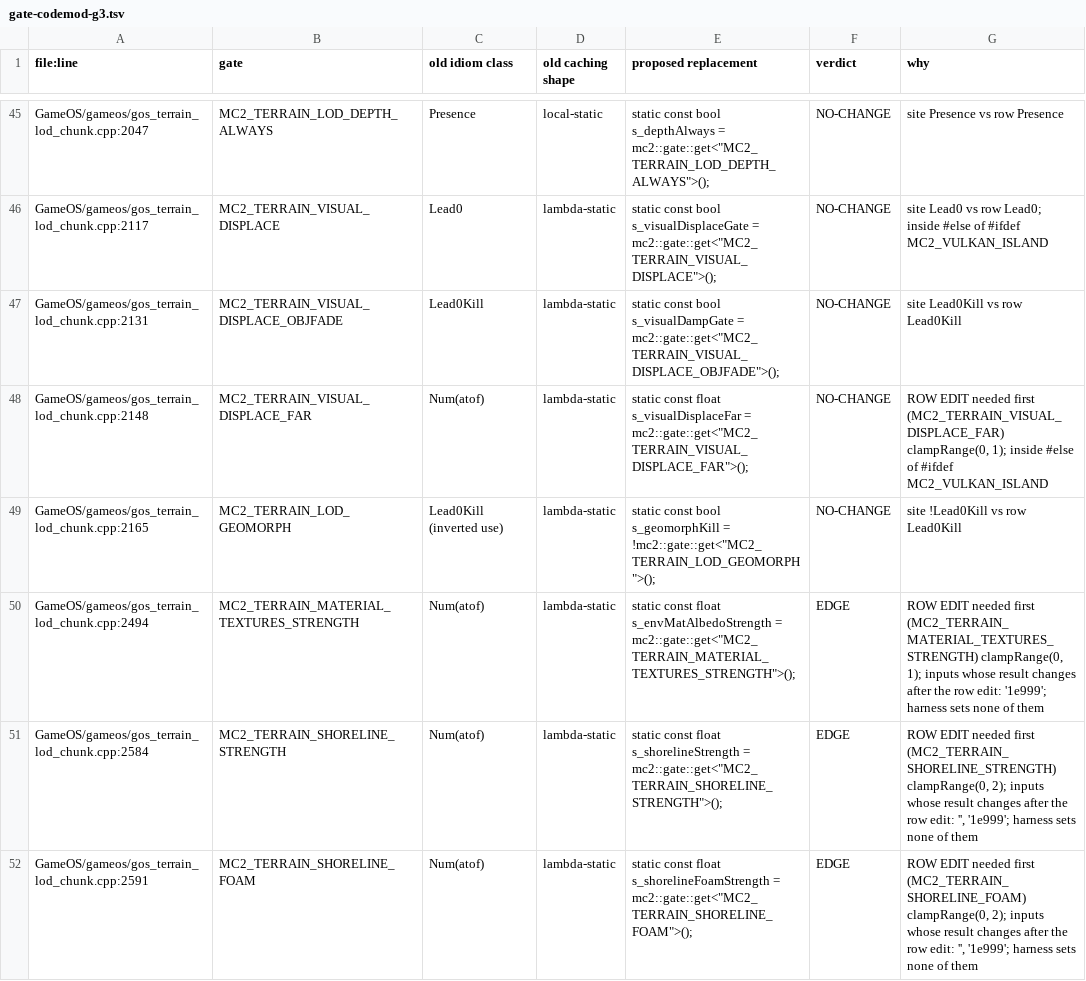
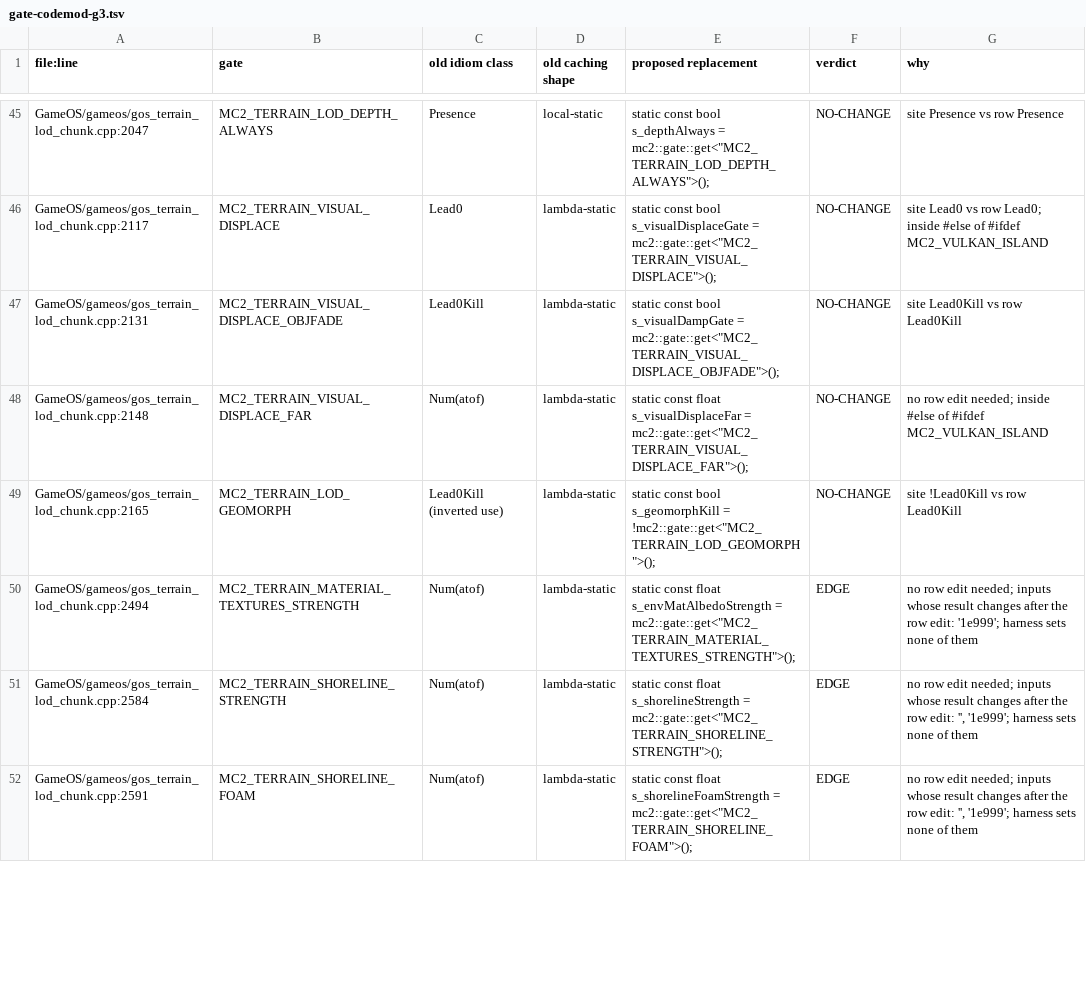
Before and after one commit to ThranduilsRing/mc2-opengl-remastered, a TSV file: docs/gate-codemod-g3.tsv, drawn as a sheet; only a part is shown, gaps mark what is left out; the diff covers the shown part only.

```diff
--- a/docs/gate-codemod-g3.tsv
+++ b/docs/gate-codemod-g3.tsv
@@ -47,6 +47,6 @@ GameOS/gameos/gos_terrain_lod_chunk.cpp:2117	MC2_TERRAIN_VISUAL_DISPLACE	Lead0	l
 GameOS/gameos/gos_terrain_lod_chunk.cpp:2131	MC2_TERRAIN_VISUAL_DISPLACE_OBJFADE	Lead0Kill	lambda-static	static const bool s_visualDampGate = mc2::gate::get<"MC2_TERRAIN_VISUAL_DISPLACE_OBJFADE">();	NO-CHANGE	site Lead0Kill vs row Lead0Kill
-GameOS/gameos/gos_terrain_lod_chunk.cpp:2148	MC2_TERRAIN_VISUAL_DISPLACE_FAR	Num(atof)	lambda-static	static const float s_visualDisplaceFar = mc2::gate::get<"MC2_TERRAIN_VISUAL_DISPLACE_FAR">();	NO-CHANGE	ROW EDIT needed first (MC2_TERRAIN_VISUAL_DISPLACE_FAR) clampRange(0, 1); inside #else of #ifdef MC2_VULKAN_ISLAND
+GameOS/gameos/gos_terrain_lod_chunk.cpp:2148	MC2_TERRAIN_VISUAL_DISPLACE_FAR	Num(atof)	lambda-static	static const float s_visualDisplaceFar = mc2::gate::get<"MC2_TERRAIN_VISUAL_DISPLACE_FAR">();	NO-CHANGE	no row edit needed; inside #else of #ifdef MC2_VULKAN_ISLAND
 GameOS/gameos/gos_terrain_lod_chunk.cpp:2165	MC2_TERRAIN_LOD_GEOMORPH	Lead0Kill (inverted use)	lambda-static	static const bool s_geomorphKill = !mc2::gate::get<"MC2_TERRAIN_LOD_GEOMORPH">();	NO-CHANGE	site !Lead0Kill vs row Lead0Kill
-GameOS/gameos/gos_terrain_lod_chunk.cpp:2494	MC2_TERRAIN_MATERIAL_TEXTURES_STRENGTH	Num(atof)	lambda-static	static const float s_envMatAlbedoStrength = mc2::gate::get<"MC2_TERRAIN_MATERIAL_TEXTURES_STRENGTH">();	EDGE	ROW EDIT needed first (MC2_TERRAIN_MATERIAL_TEXTURES_STRENGTH) clampRange(0, 1); inputs whose result changes after the row edit: '1e999'; harness sets none of them
-GameOS/gameos/gos_terrain_lod_chunk.cpp:2584	MC2_TERRAIN_SHORELINE_STRENGTH	Num(atof)	lambda-static	static const float s_shorelineStrength = mc2::gate::get<"MC2_TERRAIN_SHORELINE_STRENGTH">();	EDGE	ROW EDIT needed first (MC2_TERRAIN_SHORELINE_STRENGTH) clampRange(0, 2); inputs whose result changes after the row edit: '', '1e999'; harness sets none of them
-GameOS/gameos/gos_terrain_lod_chunk.cpp:2591	MC2_TERRAIN_SHORELINE_FOAM	Num(atof)	lambda-static	static const float s_shorelineFoamStrength = mc2::gate::get<"MC2_TERRAIN_SHORELINE_FOAM">();	EDGE	ROW EDIT needed first (MC2_TERRAIN_SHORELINE_FOAM) clampRange(0, 2); inputs whose result changes after the row edit: '', '1e999'; harness sets none of them
+GameOS/gameos/gos_terrain_lod_chunk.cpp:2494	MC2_TERRAIN_MATERIAL_TEXTURES_STRENGTH	Num(atof)	lambda-static	static const float s_envMatAlbedoStrength = mc2::gate::get<"MC2_TERRAIN_MATERIAL_TEXTURES_STRENGTH">();	EDGE	no row edit needed; inputs whose result changes after the row edit: '1e999'; harness sets none of them
+GameOS/gameos/gos_terrain_lod_chunk.cpp:2584	MC2_TERRAIN_SHORELINE_STRENGTH	Num(atof)	lambda-static	static const float s_shorelineStrength = mc2::gate::get<"MC2_TERRAIN_SHORELINE_STRENGTH">();	EDGE	no row edit needed; inputs whose result changes after the row edit: '', '1e999'; harness sets none of them
+GameOS/gameos/gos_terrain_lod_chunk.cpp:2591	MC2_TERRAIN_SHORELINE_FOAM	Num(atof)	lambda-static	static const float s_shorelineFoamStrength = mc2::gate::get<"MC2_TERRAIN_SHORELINE_FOAM">();	EDGE	no row edit needed; inputs whose result changes after the row edit: '', '1e999'; harness sets none of them
```
Also changed, not shown: 20 edited cells elsewhere in this file, 6 other files.
